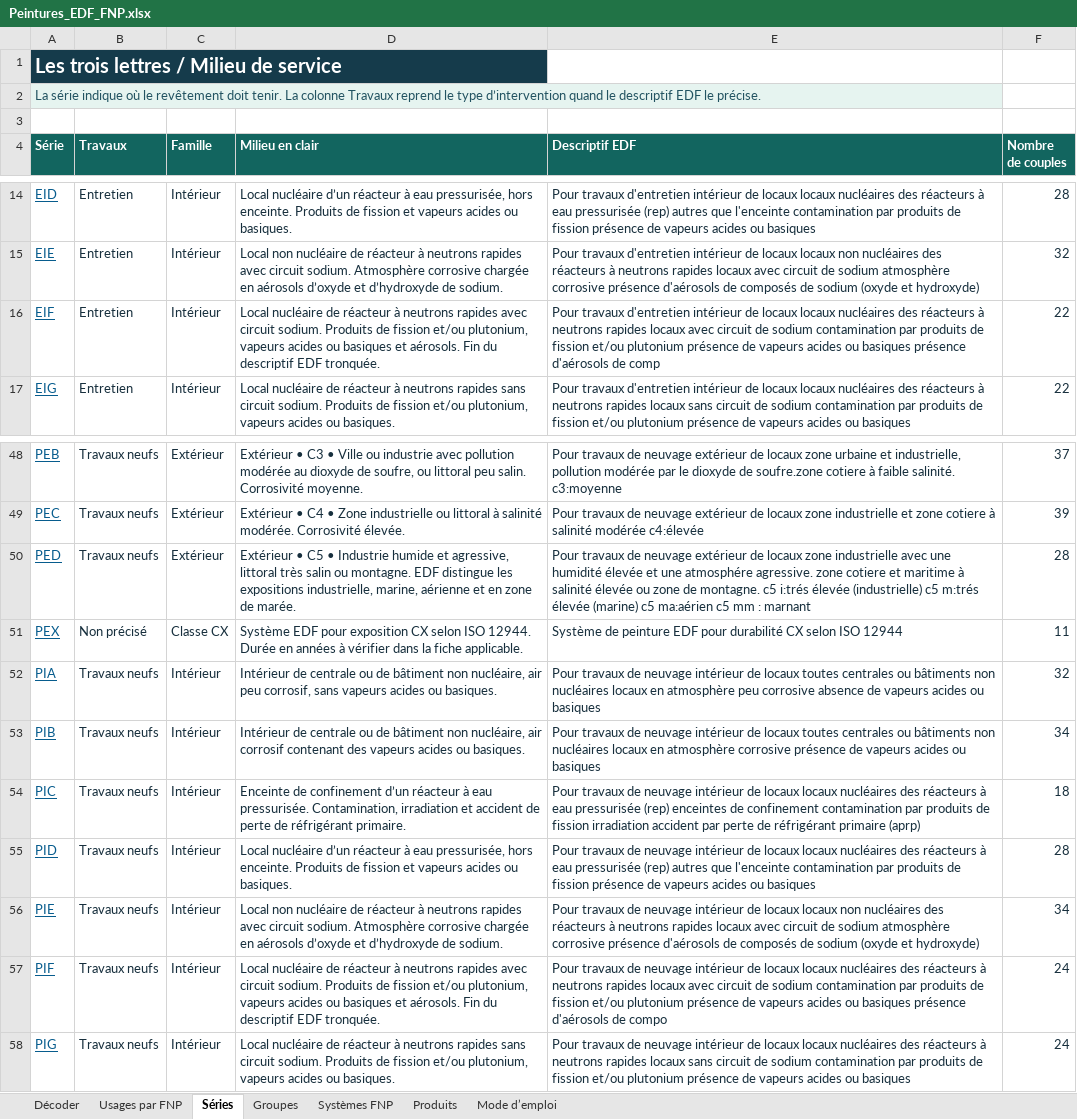
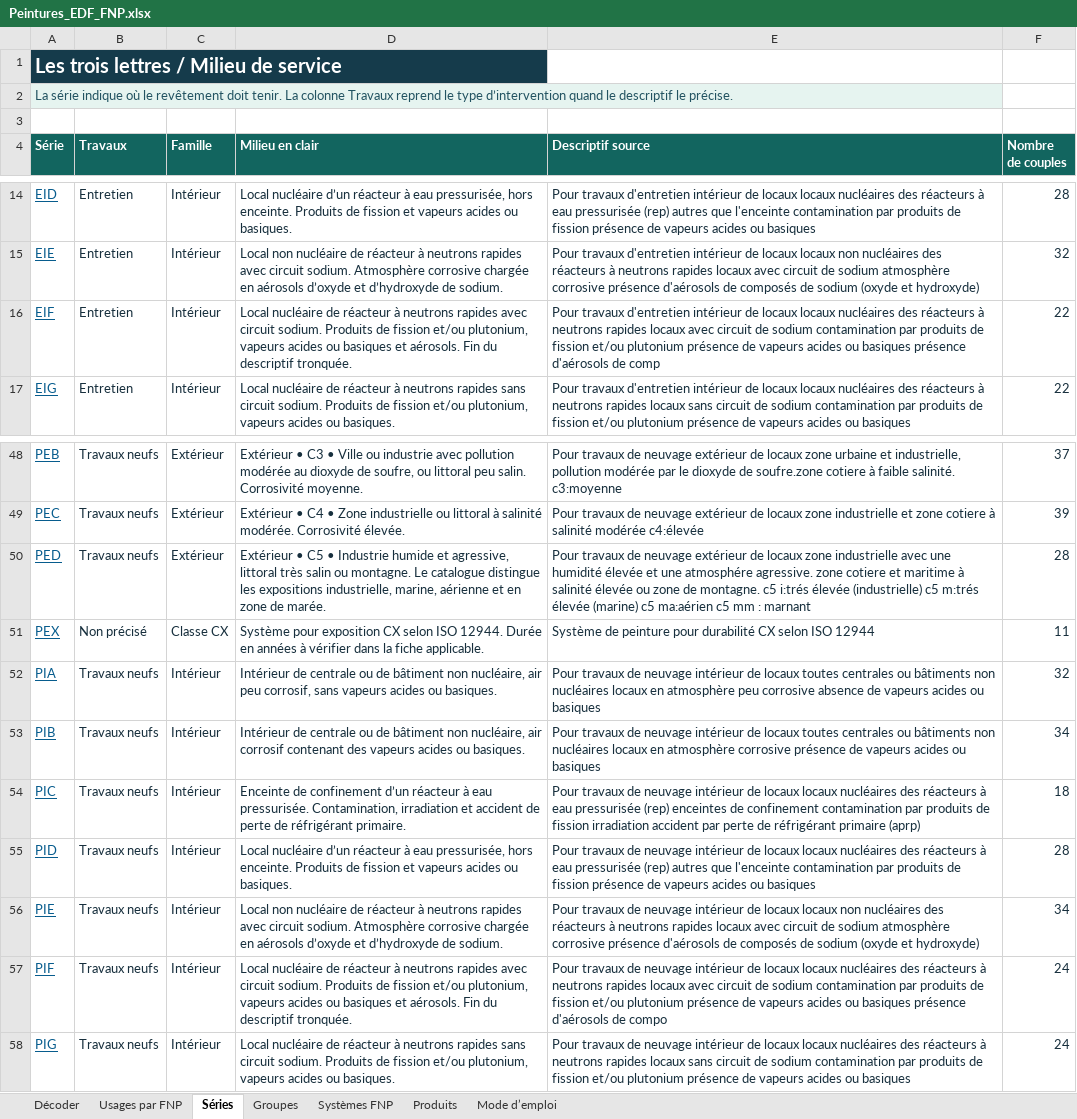
Before and after one commit to Cthulhu59138/papaye-labs, an Excel workbook: public/dmp/Peintures_EDF_FNP.xlsx, sheet Séries, drawn as a sheet; only a part is shown, gaps mark what is left out; values as stored, in another font and other column widths than the file's, no borders; table styles not drawn; the diff names each change by its address in the sheet, - before the commit and + after, or states it on an @@ line.

Commit message:
Employer les libellés du catalogue FNP sur DMP

```diff
--- a/public/dmp/Peintures_EDF_FNP.xlsx (sheet Séries)
+++ b/public/dmp/Peintures_EDF_FNP.xlsx (sheet Séries)
-A2 (Série): …le descriptif EDF le précise.
+A2 (Série): …le descriptif le précise.
-E4: Descriptif EDF
+E4: Descriptif source
-D16 (Milieu en clair): …du descriptif EDF tronquée.
+D16 (Milieu en clair): …du descriptif tronquée.
-D50 (Milieu en clair): …ou montagne. EDF distingue les…
+D50 (Milieu en clair): …ou montagne. Le catalogue distingue les…
-D51 (Milieu en clair): Système EDF pour exposition…
+D51 (Milieu en clair): Système pour exposition…
-E51 (Descriptif source): …de peinture EDF pour durabilité…
+E51 (Descriptif source): …de peinture pour durabilité…
-D57 (Milieu en clair): …du descriptif EDF tronquée.
+D57 (Milieu en clair): …du descriptif tronquée.
```
Also changed, not shown: sheet Décoder, sheet Usages par FNP, sheet Groupes, sheet Mode d’emploi, sheet Produits, sheet Systèmes FNP, 6 other files.
